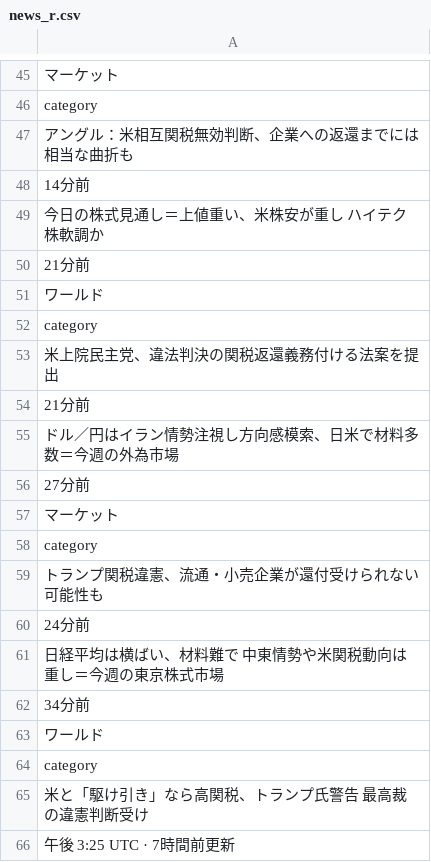
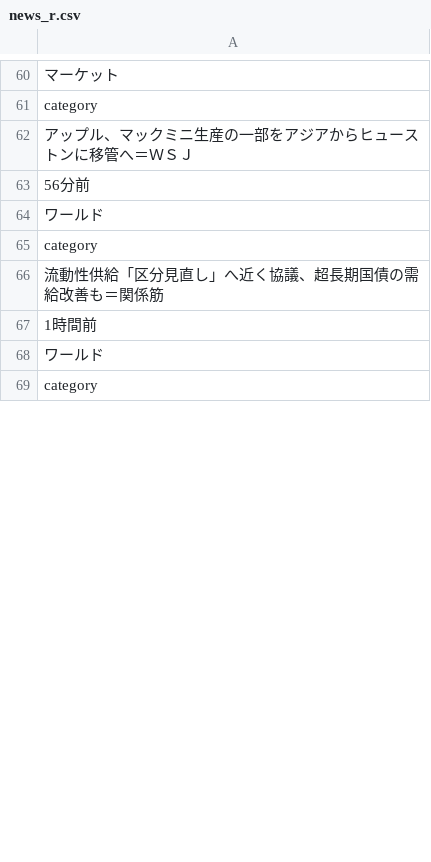
Before and after one commit to keroppa88/news, a CSV file: news_r.csv, drawn as a sheet; only a part is shown, gaps mark what is left out; the shorter side is filled out with more unchanged rows; the diff covers the shown part only.

```diff
--- a/news_r.csv
+++ b/news_r.csv
@@ -46,21 +61,6 @@
 "category"
-"アングル：米相互関税無効判断、企業への返還までには相当な曲折も"
-"14分前"
-"今日の株式見通し＝上値重い、米株安が重し　ハイテク株軟調か"
-"21分前"
+"アップル、マックミニ生産の一部をアジアからヒューストンに移管へ＝ＷＳＪ"
+"56分前"
 "ワールド"
 "category"
-"米上院民主党、違法判決の関税返還義務付ける法案を提出"
-"21分前"
-"ドル／円はイラン情勢注視し方向感模索、日米で材料多数＝今週の外為市場"
-"27分前"
-"マーケット"
-"category"
-"トランプ関税違憲、流通・小売企業が還付受けられない可能性も"
-"24分前"
-"日経平均は横ばい、材料難で　中東情勢や米関税動向は重し＝今週の東京株式市場"
-"34分前"
-"ワールド"
-"category"
-"米と「駆け引き」なら高関税、トランプ氏警告　最高裁の違憲判断受け"
-"午後 3:25 UTC · 7時間前更新"
+"流動性供給「区分見直し」へ近く協議、超長期国債の需給改善も＝関係筋"
```
Also changed, not shown: 53 added rows, 28 removed rows, 26 moved rows and 48 edited cells elsewhere in this file, news_ai.csv, news_bbc.csv, 12 other files.
